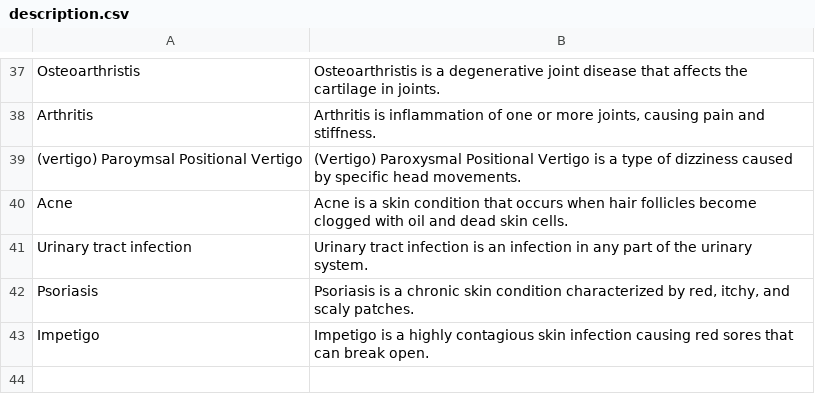
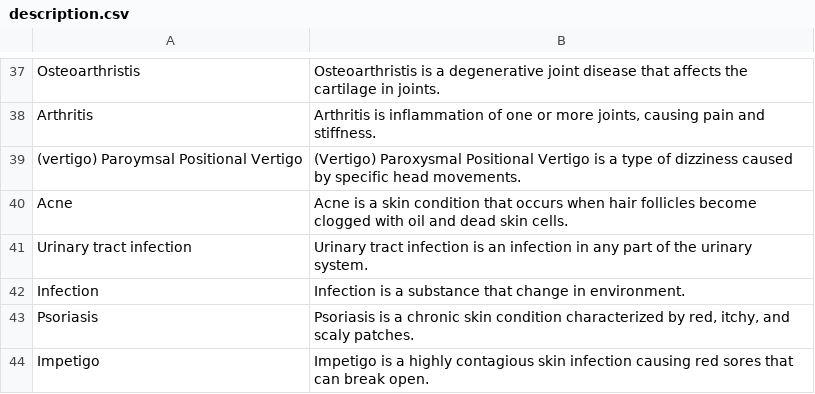
Before and after one commit to divyachatrathi0406/mrs, a CSV file: description.csv, drawn as a sheet; only a part is shown, gaps mark what is left out.

Commit message:
Update description.csv

```diff
--- a/description.csv
+++ b/description.csv
@@ -41,2 +41,3 @@ Acne,Acne is a skin condition that occurs when hair follicles become clogged wit
 Urinary tract infection,Urinary tract infection is an infection in any part of the urinary system.
+Infection,Infection is a substance that change in environment.
 Psoriasis,"Psoriasis is a chronic skin condition characterized by red, itchy, and scaly patches."
```
